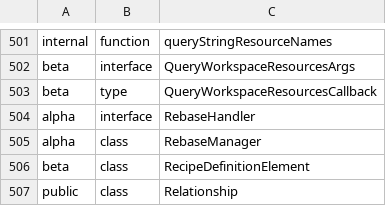
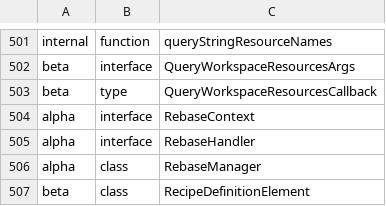
Before and after one commit to iTwin/itwinjs-core, a CSV file: common/api/summary/core-backend.exports.csv, drawn as a sheet; only a part is shown, gaps mark what is left out; the shorter side is filled out with more unchanged rows; the diff names each change by its address in the sheet, - before the commit and + after, or states it on an @@ line.

Commit message:
updated rebaser to include a rebase context to track new id remaps from the application's custom handlers

```diff
--- a/common/api/summary/core-backend.exports.csv
+++ b/common/api/summary/core-backend.exports.csv
+row 504: alpha | interface | RebaseContext
```
Also changed, not shown: 3 other files.
